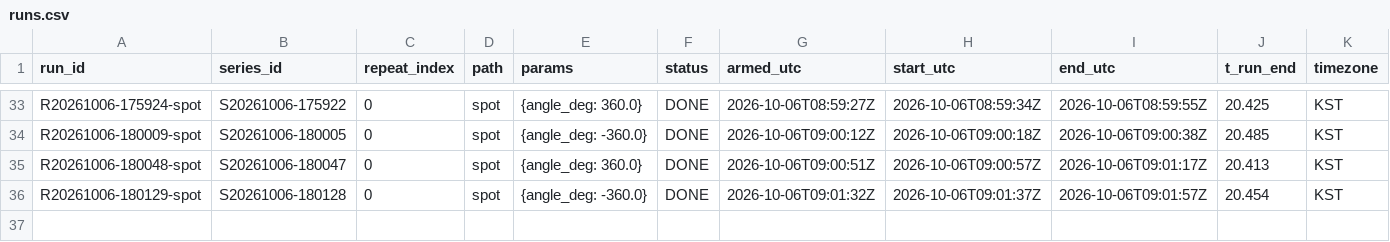
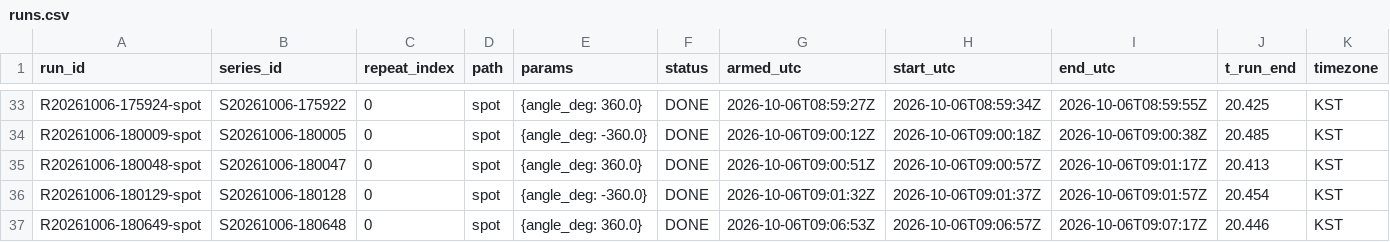
Before and after one commit to jihyeon7777/oroha_claude, a CSV file: data/runs/runs.csv, drawn as a sheet; only a part is shown, gaps mark what is left out; rows hold the shown columns only; the diff names each change by its address in the sheet, - before the commit and + after, or states it on an @@ line.

```diff
--- a/data/runs/runs.csv
+++ b/data/runs/runs.csv
+row 37: R20261006-180649-spot | S20261006-180648 | 0 | spot | {angle_deg: 360.0} | DONE | 2026-10-06T09:06:53Z | 2026-10-06T09:06:57Z | 2026-10-06T09:07:17Z | 20.446 | KST
```
Also changed, not shown: 15 other files.
